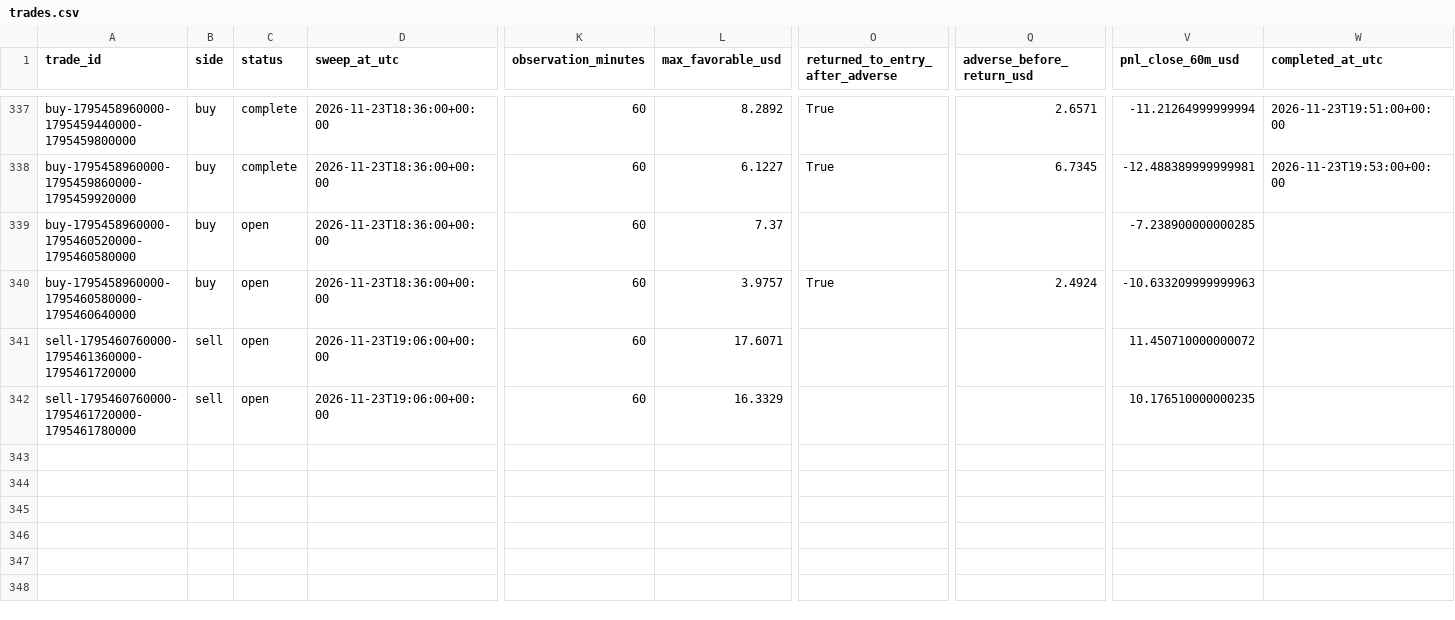
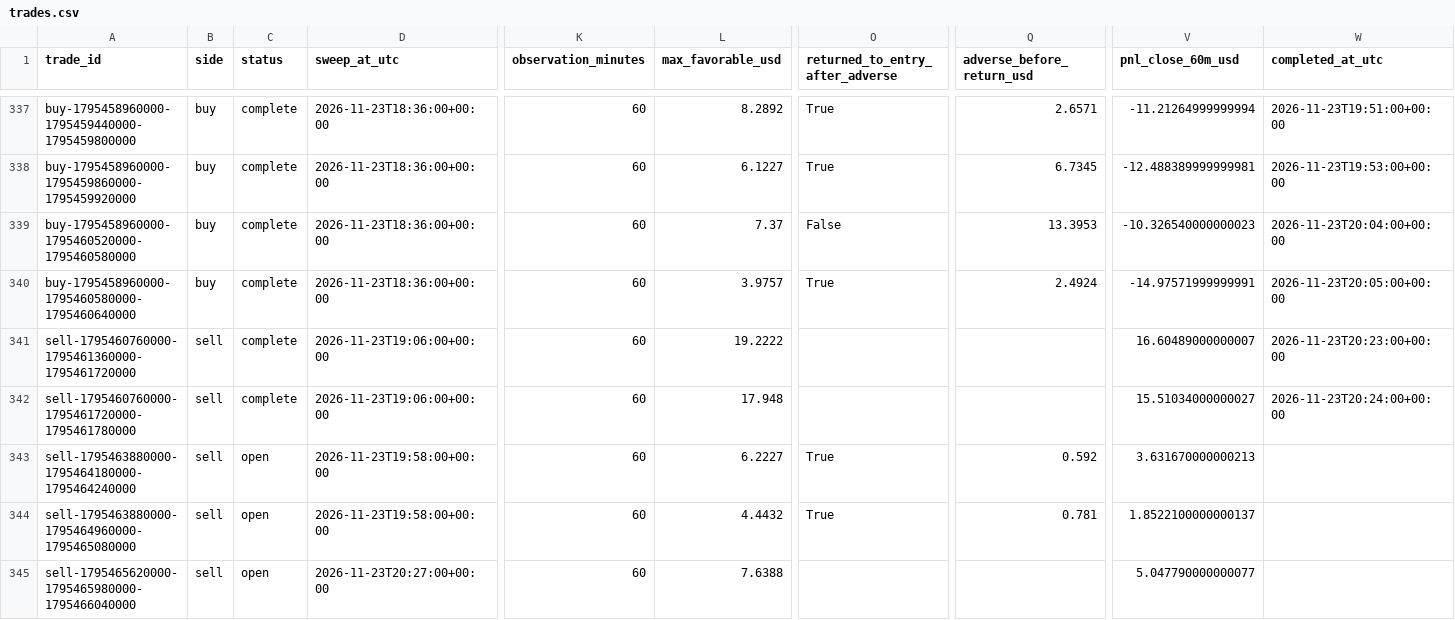
Before and after one commit to salehrbo1-cell/Alert-bot, a CSV file: research/sonic_paper/trades.csv, drawn as a sheet; only a part is shown, gaps mark what is left out; rows hold the shown columns only; the diff names each change by its address in the sheet, - before the commit and + after, or states it on an @@ line.

Commit message:
Update Samo paper-monitor observations

```diff
--- a/research/sonic_paper/trades.csv
+++ b/research/sonic_paper/trades.csv
-C339:C342 (status): open
+C339:C342 (status): complete
-O339 (returned_to_entry_after_adverse): (empty)
+O339 (returned_to_entry_after_adverse): False
-Q339 (adverse_before_return_usd): (empty)
+Q339 (adverse_before_return_usd): 13.3953
-V339 (pnl_close_60m_usd): -7.238900000000285
+V339 (pnl_close_60m_usd): -10.326540000000023
-W339 (completed_at_utc): (empty)
+W339 (completed_at_utc): 2026-11-23T20:04:00+00:00
-V340 (pnl_close_60m_usd): -10.633209999999963
+V340 (pnl_close_60m_usd): -14.97571999999991
-W340 (completed_at_utc): (empty)
+W340 (completed_at_utc): 2026-11-23T20:05:00+00:00
-L341 (max_favorable_usd): 17.6071
+L341 (max_favorable_usd): 19.2222
-V341 (pnl_close_60m_usd): 11.450710000000072
+V341 (pnl_close_60m_usd): 16.60489000000007
-W341 (completed_at_utc): (empty)
+W341 (completed_at_utc): 2026-11-23T20:23:00+00:00
-L342 (max_favorable_usd): 16.3329
+L342 (max_favorable_usd): 17.948
-V342 (pnl_close_60m_usd): 10.176510000000235
+V342 (pnl_close_60m_usd): 15.51034000000027
-W342 (completed_at_utc): (empty)
+W342 (completed_at_utc): 2026-11-23T20:24:00+00:00
+row 343: sell-1795463880000-1795464180000-1795464240000 | sell | open | 2026-11-23T19:58:00+00:00 | 60 | 6.2227 | True | 0.592 | 3.631670000000213
+row 344: sell-1795463880000-1795464960000-1795465080000 | sell | open | 2026-11-23T19:58:00+00:00 | 60 | 4.4432 | True | 0.781 | 1.8522100000000137
+row 345: sell-1795465620000-1795465980000-1795466040000 | sell | open | 2026-11-23T20:27:00+00:00 | 60 | 7.6388 |  |  | 5.047790000000077
```
Also changed, not shown: research/sonic_paper/exit_rule_m5_structure.csv, research/sonic_paper/exit_rule_step_resistance.csv, 4 other files.
